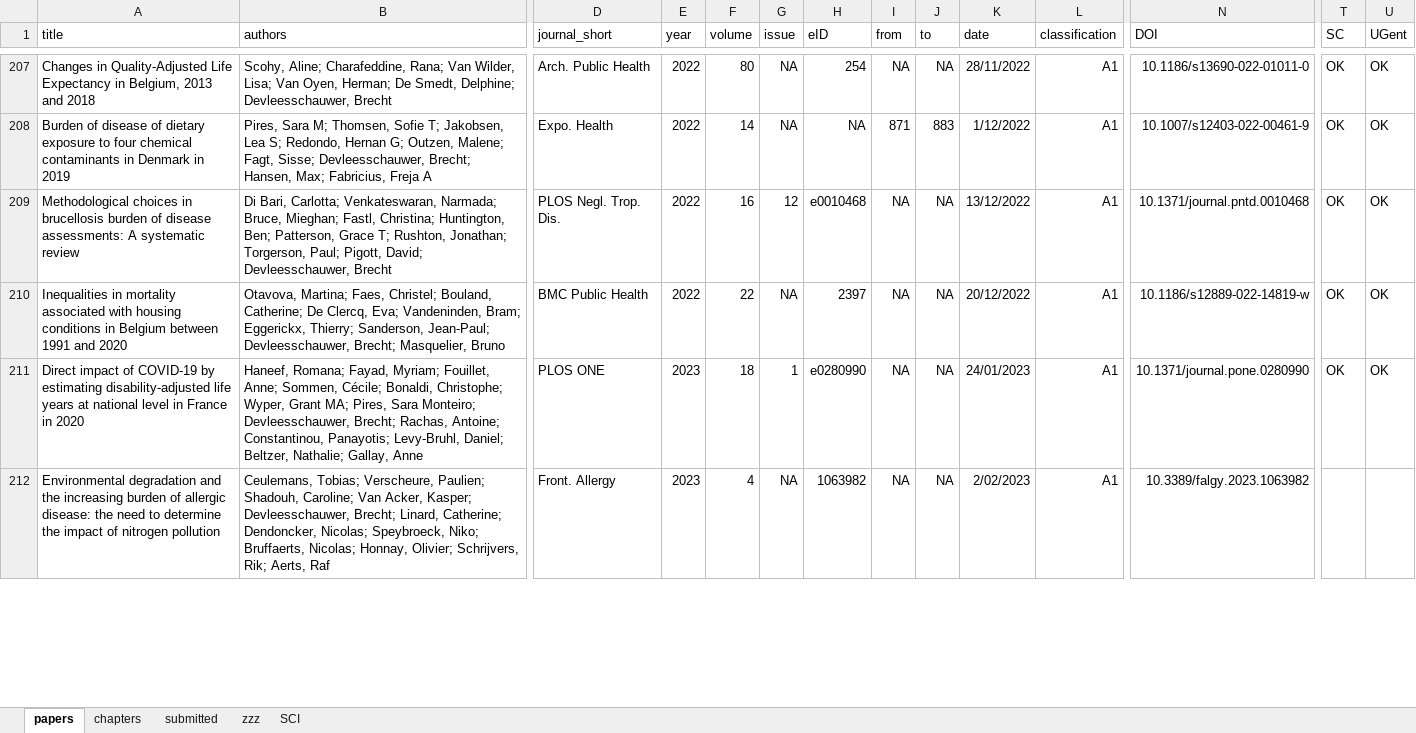
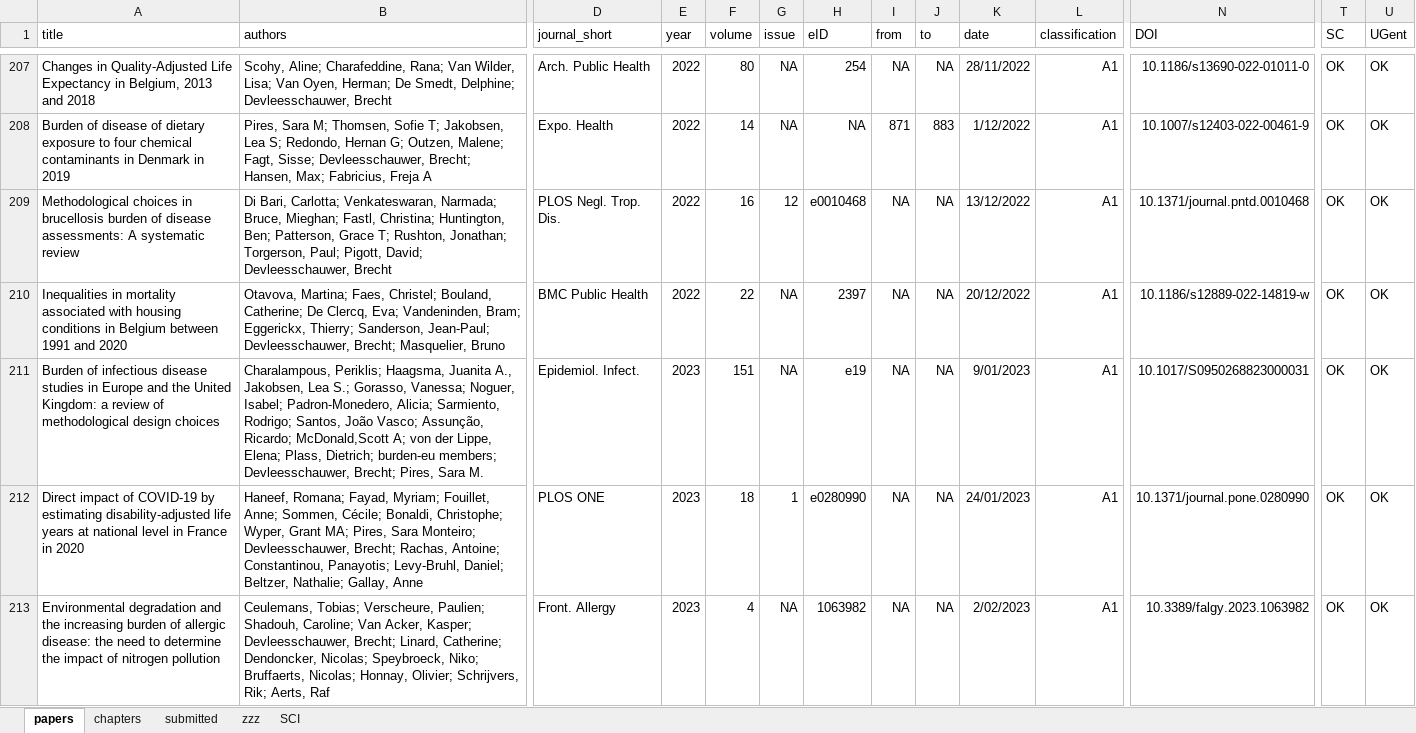
Before and after one commit to brechtdv/brechtdv.github.io, an Excel workbook: publications.xlsx, sheet papers, drawn as a sheet; only a part is shown, gaps mark what is left out; values as stored, in another font and other column widths than the file's, no borders; conditional formats and table styles not drawn; addresses are those after the commit; rows hold the shown columns only; the diff covers the shown part only; the diff names each change by its address in the sheet, - before the commit and + after, or states it on an @@ line.

```diff
--- a/publications.xlsx (sheet papers)
+++ b/publications.xlsx (sheet papers)
+row 211: Burden of infectious disease studies in Europe and the United Kingdom: a review of methodological design choices | Charalampous, Periklis; Haagsma, Juanita A., Jakobsen, Lea S.; Gorasso, Vanessa; Noguer, Isabel; Padron-Monedero, Alicia; Sarmiento, Rodrigo; Santos, João Vasco; Assunção, Ricardo; McDonald,Scott A; von der Lippe, Elena; Plass, Dietrich; burden-eu members; Devleesschauwer, Brecht; Pires, Sara M. | Epidemiol. Infect. | 2023 | 151 | NA | e19 | NA | NA | 9/01/2023 | A1 | 10.1017/S0950268823000031 | OK | OK
-T213 (SC): (empty)
+T213 (SC): OK
-U213 (UGent): (empty)
+U213 (UGent): OK
```
Also changed, not shown: 1 added row, 2 removed rows, 7 edited cells and cell formats elsewhere in this sheet, sheet submitted, sheet SCI, sheet zzz, 2 other files.
